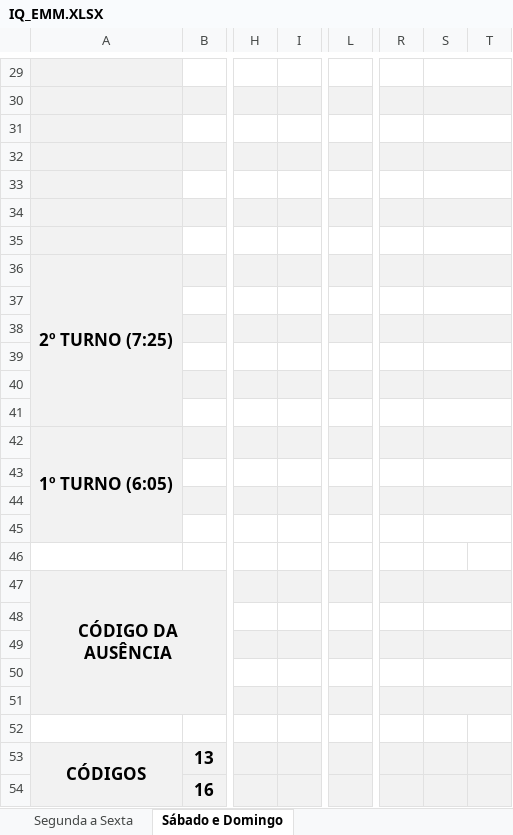
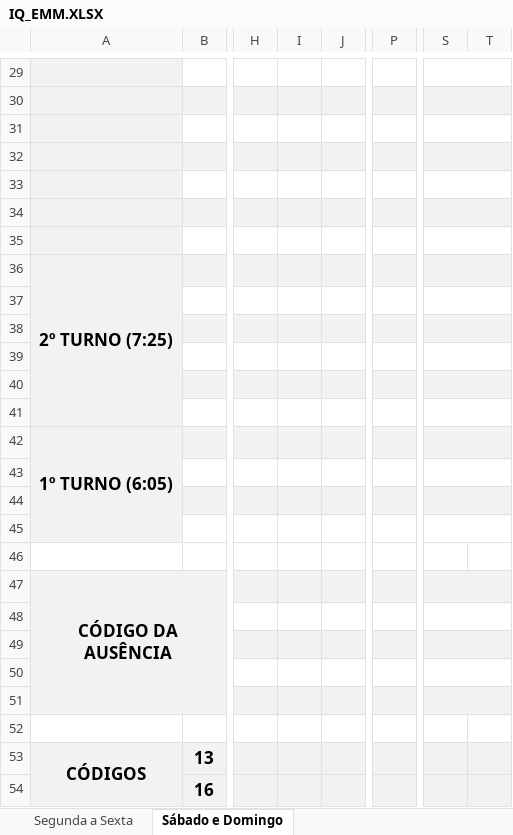
Before and after one commit to flipbit03/sisaprop, an Excel workbook: outputs/sisaprophelper#autoaprop/autoapropxlsx/IQ_EMM.XLSX, sheet Sábado e Domingo, drawn as a sheet; only a part is shown, gaps mark what is left out; values as stored, in another font and other column widths than the file's, no borders; removed rows and columns are numbered as before the commit, all else as after; the diff covers the shown part only; the diff names each change by its address in the sheet, - before the commit and + after, or states it on an @@ line.

```diff
--- a/outputs/sisaprophelper#autoaprop/autoapropxlsx/IQ_EMM.XLSX (sheet Sábado e Domingo)
+++ b/outputs/sisaprophelper#autoaprop/autoapropxlsx/IQ_EMM.XLSX (sheet Sábado e Domingo)
+column I, empty
-column L, empty
+column P, empty
-column S, empty
+S29:T29 merged
+S30:T30 merged
+S31:T31 merged
+S32:T32 merged
+S33:T33 merged
+S34:T34 merged
+S35:T35 merged
+S36:T36 merged
+S37:T37 merged
+S38:T38 merged
+S39:T39 merged
+S40:T40 merged
+S41:T41 merged
+S42:T42 merged
+S43:T43 merged
+S44:T44 merged
+S45:T45 merged
+S47:T47 merged
+S48:T48 merged
+S49:T49 merged
+S50:T50 merged
+S51:T51 merged
```
Also changed, not shown: 2 edited cells and merged cells elsewhere in this sheet, sheet Segunda a Sexta, formulas that keep their value, outputs/sisaprophelper#autoaprop/autoapropxlsx/IG.XLSX, 1 other file.
